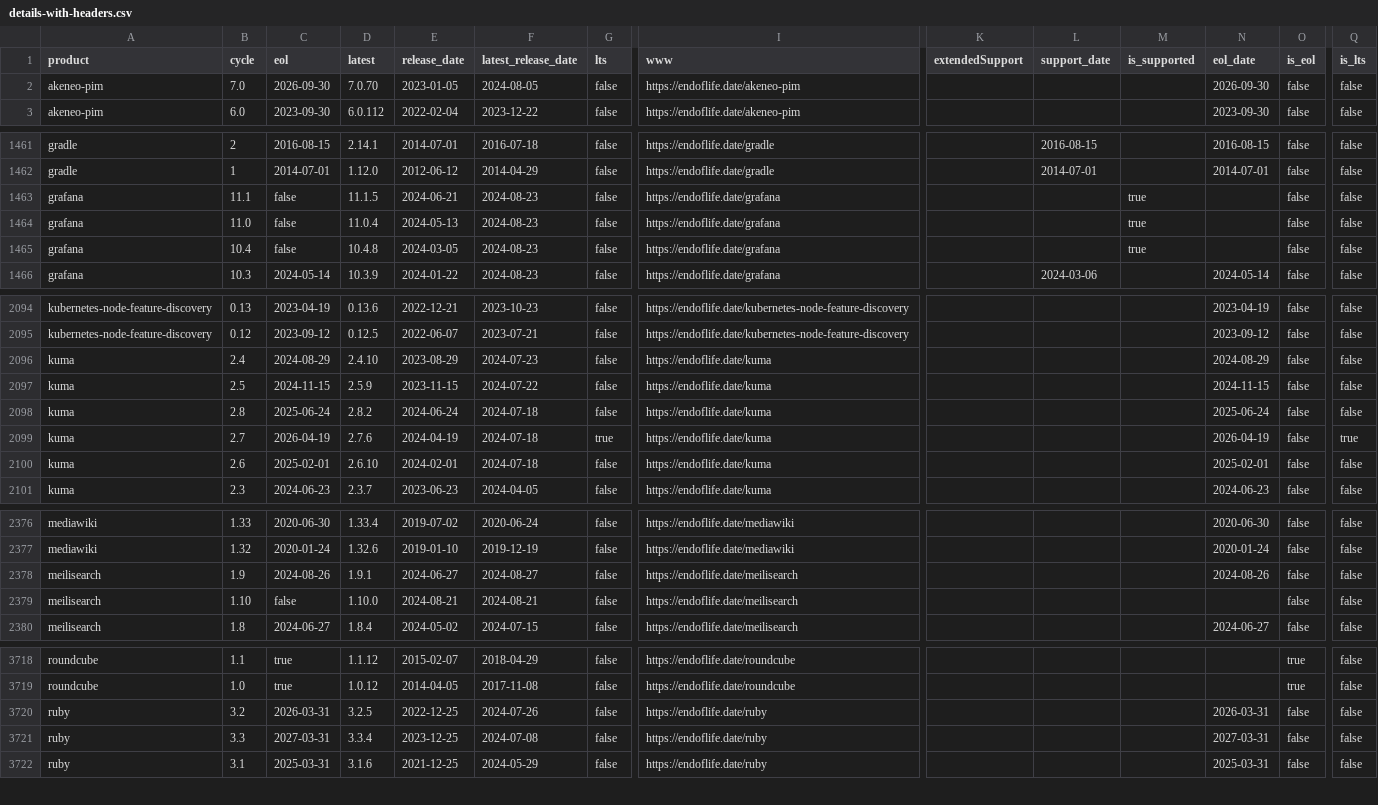
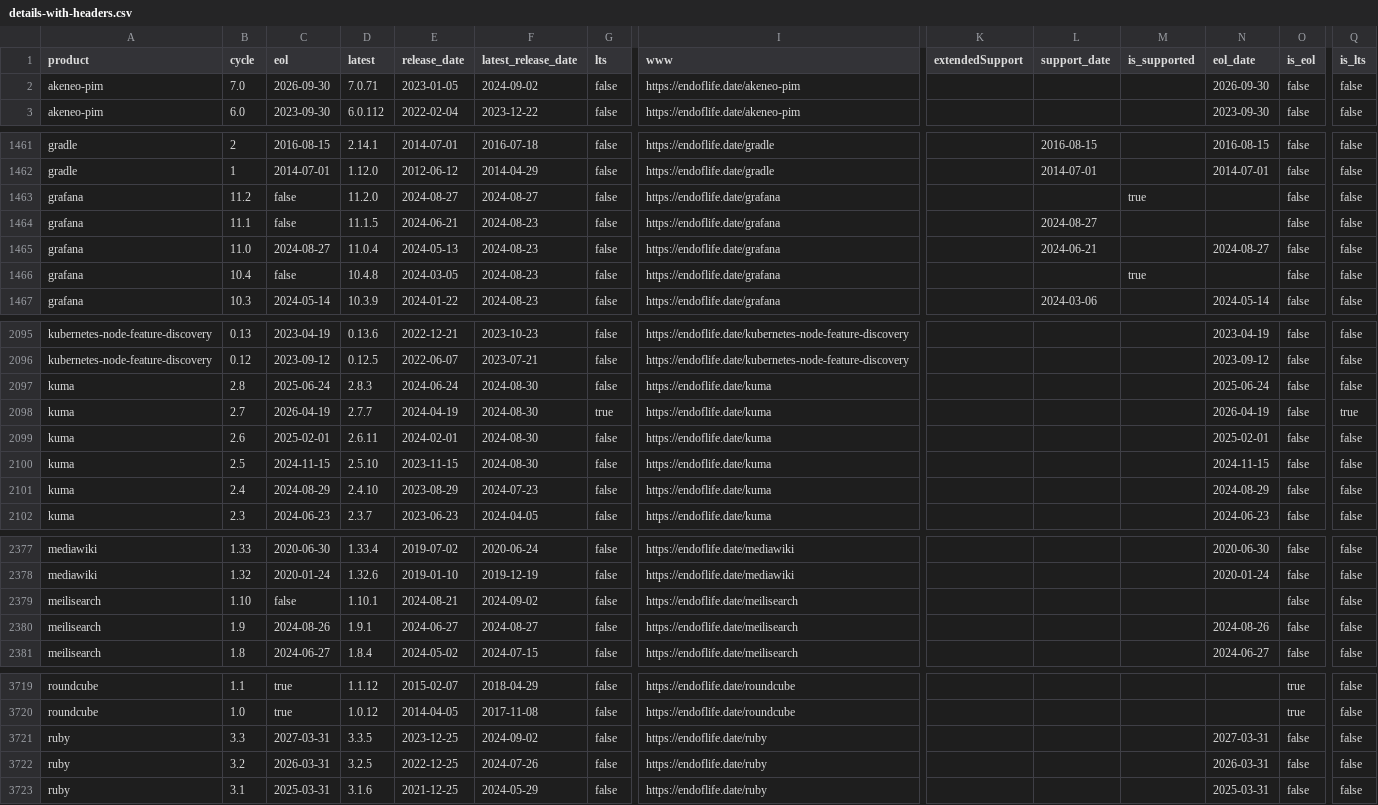
Before and after one commit to adriens/endoflife-date-snapshots, a CSV file: data/details-with-headers.csv, drawn as a sheet; only a part is shown, gaps mark what is left out; removed rows and columns are numbered as before the commit, all else as after; rows hold the shown columns only; the diff names each change by its address in the sheet, - before the commit and + after, or states it on an @@ line.

Commit message:
💾 Daily kaggle update, cf #6

```diff
--- a/data/details-with-headers.csv
+++ b/data/details-with-headers.csv
-D2 (latest): 7.0.70
+D2 (latest): 7.0.71
-F2 (latest_release_date): 2024-08-05
+F2 (latest_release_date): 2024-09-02
+row 1463: grafana | 11.2 | false | 11.2.0 | 2024-08-27 | 2024-08-27 | false | https://endoflife.date/grafana |  |  | true |  | false | false
-L1464 (support_date): (empty)
+L1464 (support_date): 2024-08-27
-M1464:M1465 (is_supported): true
+M1464:M1465 (is_supported): (empty)
-C1465 (eol): false
+C1465 (eol): 2024-08-27
-L1465 (support_date): (empty)
+L1465 (support_date): 2024-06-21
-N1465 (eol_date): (empty)
+N1465 (eol_date): 2024-08-27
+row 2097: kuma | 2.8 | 2025-06-24 | 2.8.3 | 2024-06-24 | 2024-08-30 | false | https://endoflife.date/kuma |  |  |  | 2025-06-24 | false | false
+row 2098: kuma | 2.7 | 2026-04-19 | 2.7.7 | 2024-04-19 | 2024-08-30 | true | https://endoflife.date/kuma |  |  |  | 2026-04-19 | false | true
+row 2099: kuma | 2.6 | 2025-02-01 | 2.6.11 | 2024-02-01 | 2024-08-30 | false | https://endoflife.date/kuma |  |  |  | 2025-02-01 | false | false
+row 2100: kuma | 2.5 | 2024-11-15 | 2.5.10 | 2023-11-15 | 2024-08-30 | false | https://endoflife.date/kuma |  |  |  | 2024-11-15 | false | false
-row 2097: kuma | 2.5 | 2024-11-15 | 2.5.9 | 2023-11-15 | 2024-07-22 | false | https://endoflife.date/kuma |  |  |  | 2024-11-15 | false | false
-row 2098: kuma | 2.8 | 2025-06-24 | 2.8.2 | 2024-06-24 | 2024-07-18 | false | https://endoflife.date/kuma |  |  |  | 2025-06-24 | false | false
-row 2099: kuma | 2.7 | 2026-04-19 | 2.7.6 | 2024-04-19 | 2024-07-18 | true | https://endoflife.date/kuma |  |  |  | 2026-04-19 | false | true
-row 2100: kuma | 2.6 | 2025-02-01 | 2.6.10 | 2024-02-01 | 2024-07-18 | false | https://endoflife.date/kuma |  |  |  | 2025-02-01 | false | false
+row 2379: meilisearch | 1.10 | false | 1.10.1 | 2024-08-21 | 2024-09-02 | false | https://endoflife.date/meilisearch |  |  |  |  | false | false
-row 2379: meilisearch | 1.10 | false | 1.10.0 | 2024-08-21 | 2024-08-21 | false | https://endoflife.date/meilisearch |  |  |  |  | false | false
+row 3721: ruby | 3.3 | 2027-03-31 | 3.3.5 | 2023-12-25 | 2024-09-02 | false | https://endoflife.date/ruby |  |  |  | 2027-03-31 | false | false
-row 3721: ruby | 3.3 | 2027-03-31 | 3.3.4 | 2023-12-25 | 2024-07-08 | false | https://endoflife.date/ruby |  |  |  | 2027-03-31 | false | false
```
